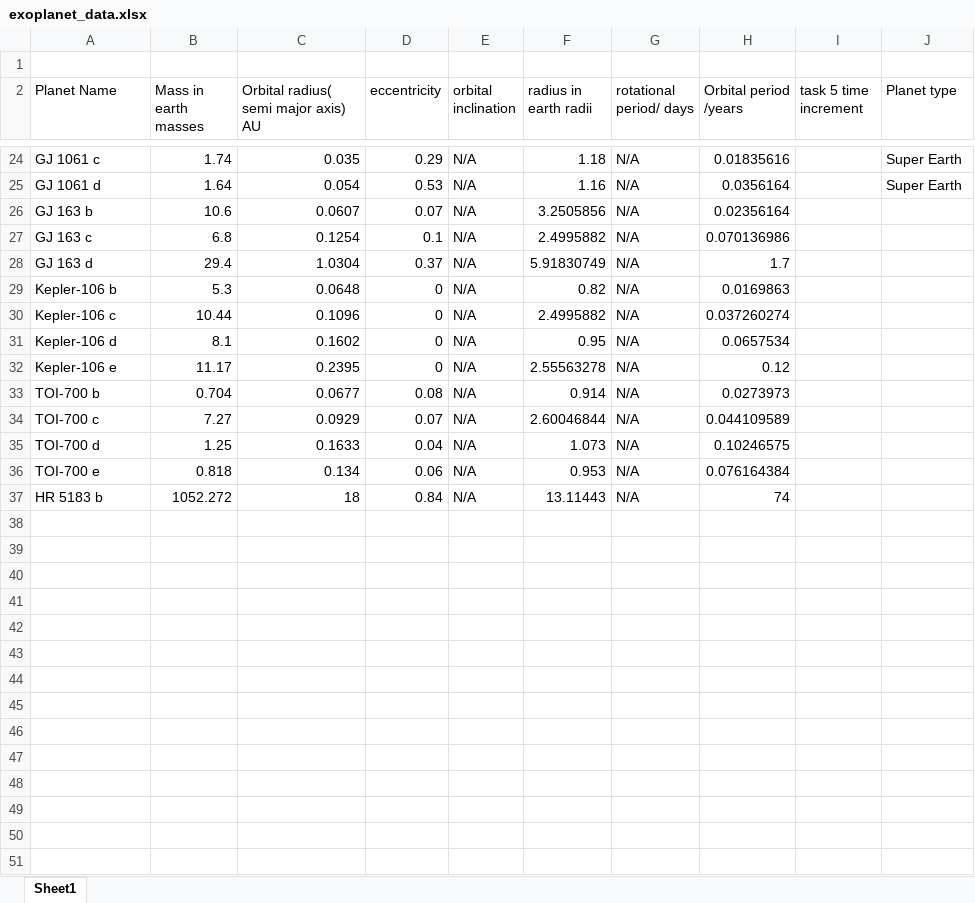
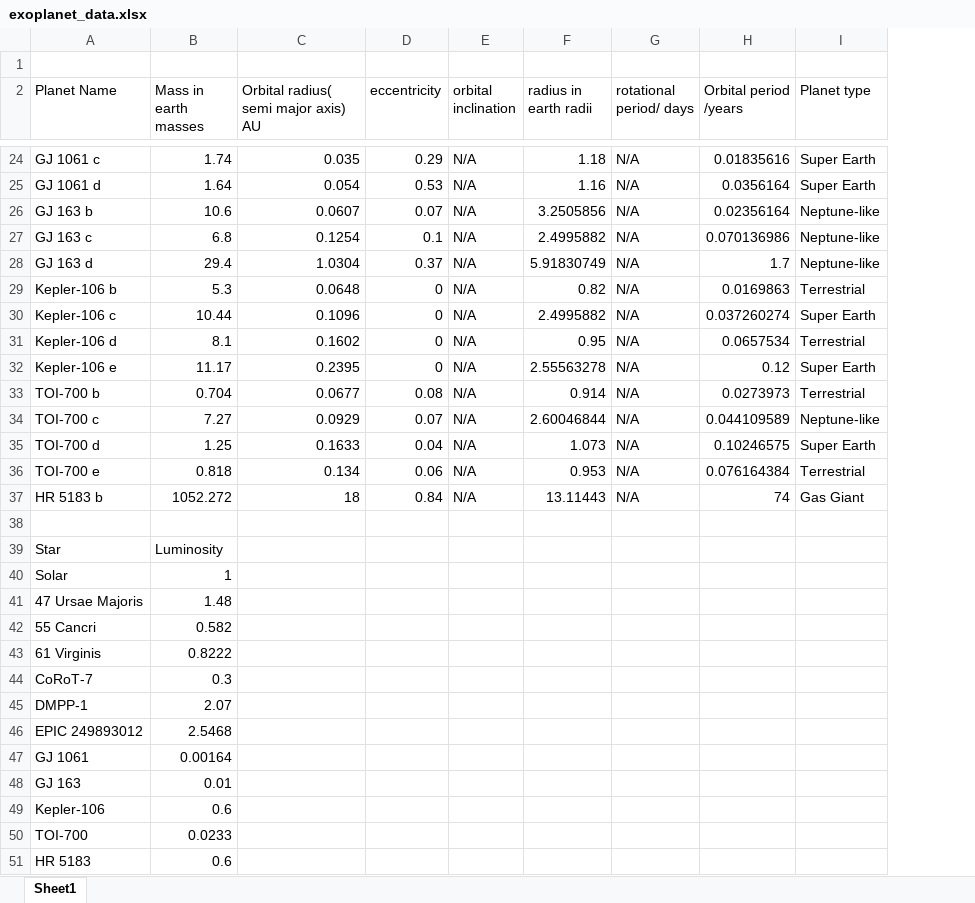
Before and after one commit to Tommystorm-cpu/Computational-Physics, an Excel workbook: Website/Embeds/exoplanet_data.xlsx, sheet Sheet1, drawn as a sheet; only a part is shown, gaps mark what is left out; values as stored, in another font and other column widths than the file's, no borders; charts and pictures not drawn; removed rows and columns are numbered as before the commit, all else as after; the diff names each change by its address in the sheet, - before the commit and + after, or states it on an @@ line.

Commit message:
updated exoplanet data

```diff
--- a/Website/Embeds/exoplanet_data.xlsx (sheet Sheet1)
+++ b/Website/Embeds/exoplanet_data.xlsx (sheet Sheet1)
-column I (task 5 time increment), empty
-I26:I28 (Planet type): (empty)
+I26:I28 (Planet type): Neptune-like
-I29 (Planet type): (empty)
+I29 (Planet type): Terrestrial
-I30 (Planet type): (empty)
+I30 (Planet type): Super Earth
-I31 (Planet type): (empty)
+I31 (Planet type): Terrestrial
-I32 (Planet type): (empty)
+I32 (Planet type): Super Earth
-I33 (Planet type): (empty)
+I33 (Planet type): Terrestrial
-I34 (Planet type): (empty)
+I34 (Planet type): Neptune-like
-I35 (Planet type): (empty)
+I35 (Planet type): Super Earth
-I36 (Planet type): (empty)
+I36 (Planet type): Terrestrial
-I37 (Planet type): (empty)
+I37 (Planet type): Gas Giant
+row 38: (empty)
+row 39: Star | Luminosity
+row 40: Solar | 1
+row 41: 47 Ursae Majoris | 1.48
+row 42: 55 Cancri | 0.582
+row 43: 61 Virginis | 0.8222
+row 44: CoRoT-7 | 0.3
+row 45: DMPP-1 | 2.07
+row 46: EPIC 249893012 | 2.5468
+row 47: GJ 1061 | 0.00164
+row 48: GJ 163 | 0.01
+row 49: Kepler-106 | 0.6
+row 50: TOI-700 | 0.0233
+row 51: HR 5183 | 0.6
```
